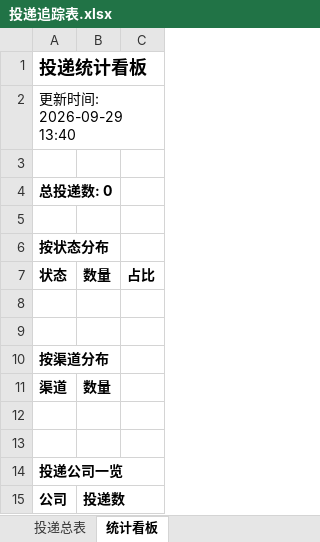
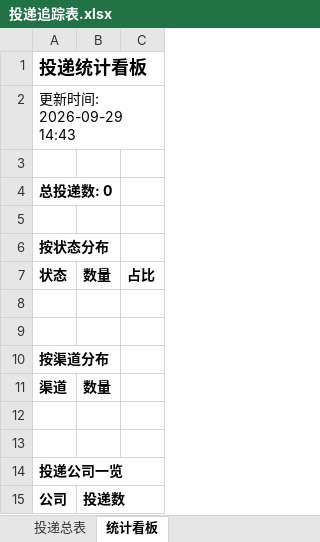
Before and after one commit to ttprpr/wenke-radar, an Excel workbook: reports/投递追踪表.xlsx, sheet 统计看板, drawn as a sheet; values as stored, in another font and other column widths than the file's, no borders; the diff names each change by its address in the sheet, - before the commit and + after, or states it on an @@ line.

Commit message:
📰 秋招雷达日报 2026-09-29

```diff
--- a/reports/投递追踪表.xlsx (sheet 统计看板)
+++ b/reports/投递追踪表.xlsx (sheet 统计看板)
-A2: 更新时间: 2026-09-29 13:40
+A2: 更新时间: 2026-09-29 14:43
```
